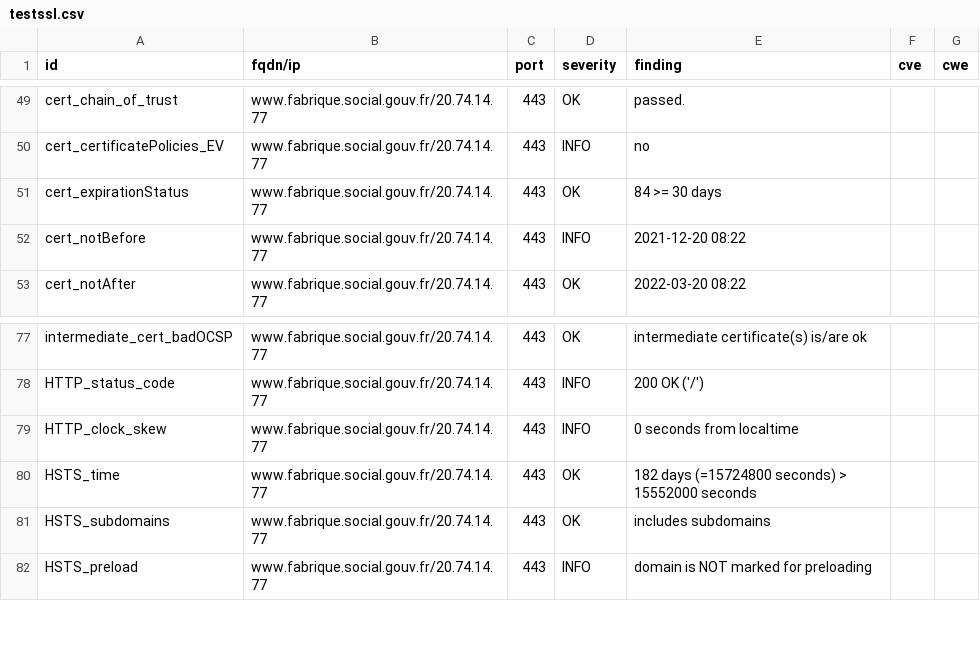
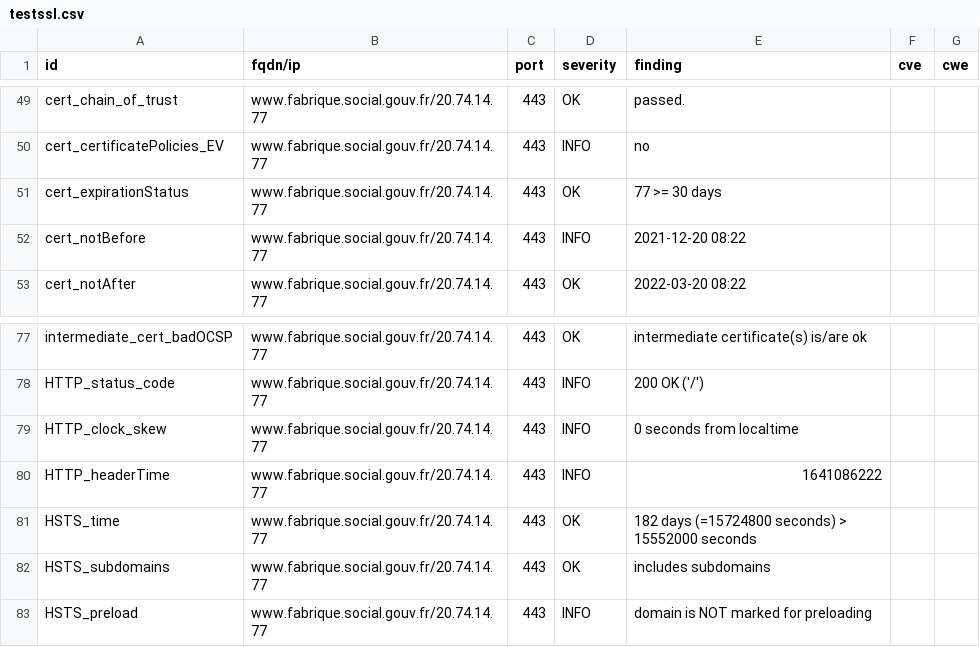
Before and after one commit to vviers/dahslord, a CSV file: results/aHR0cHM6Ly93d3cuZmFicmlxdWUuc29jaWFsLmdvdXYuZnI=/testssl.csv, drawn as a sheet; only a part is shown, gaps mark what is left out.

Commit message:
update: https://www.fabrique.social.gouv.fr

```diff
--- a/results/aHR0cHM6Ly93d3cuZmFicmlxdWUuc29jaWFsLmdvdXYuZnI=/testssl.csv
+++ b/results/aHR0cHM6Ly93d3cuZmFicmlxdWUuc29jaWFsLmdvdXYuZnI=/testssl.csv
@@ -50,3 +50,3 @@
 "cert_certificatePolicies_EV","www.fabrique.social.gouv.fr/20.74.14.77","443","INFO","no","",""
-"cert_expirationStatus","www.fabrique.social.gouv.fr/20.74.14.77","443","OK","84 >= 30 days","",""
+"cert_expirationStatus","www.fabrique.social.gouv.fr/20.74.14.77","443","OK","77 >= 30 days","",""
 "cert_notBefore","www.fabrique.social.gouv.fr/20.74.14.77","443","INFO","2021-12-20 08:22","",""
@@ -79,2 +79,3 @@
 "HTTP_clock_skew","www.fabrique.social.gouv.fr/20.74.14.77","443","INFO","0 seconds from localtime","",""
+"HTTP_headerTime","www.fabrique.social.gouv.fr/20.74.14.77","443","INFO","1641086222","",""
 "HSTS_time","www.fabrique.social.gouv.fr/20.74.14.77","443","OK","182 days (=15724800 seconds) > 15552000 seconds","",""
```
Also changed, not shown: 15 other files.
